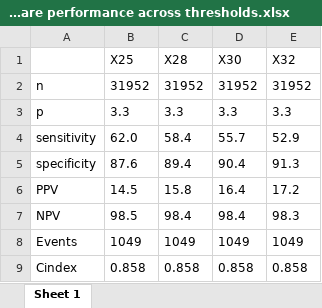
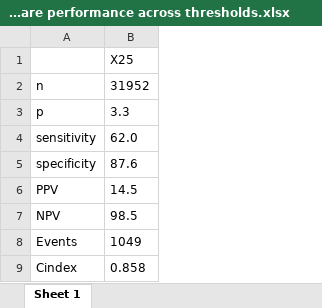
Before and after one commit to jennie-TMC/Epic_Sepsis_Validation, an Excel workbook: Old/Results_Original_Submission/Compare performance across thresholds.xlsx, sheet Sheet 1, drawn as a sheet; values as stored, in another font and other column widths than the file's, no borders; the diff names each change by its address in the sheet, - before the commit and + after, or states it on an @@ line.

```diff
--- a/Old/Results_Original_Submission/Compare performance across thresholds.xlsx (sheet Sheet 1)
+++ b/Old/Results_Original_Submission/Compare performance across thresholds.xlsx (sheet Sheet 1)
-column C, rows 1-9: X28 | 31952 | 3.3 | 58.4 | 89.4 | 15.8 | 98.4 | 1049 | 0.858
-column D, rows 1-9: X30 | 31952 | 3.3 | 55.7 | 90.4 | 16.4 | 98.4 | 1049 | 0.858
-column E, rows 1-9: X32 | 31952 | 3.3 | 52.9 | 91.3 | 17.2 | 98.3 | 1049 | 0.858
```
Also changed, not shown: Old/Results_Original_Submission/Alarm Fatigue.xlsx, Old/Results_Original_Submission/Compare performance at Tufts across thresholds.xlsx, 2 other files.
